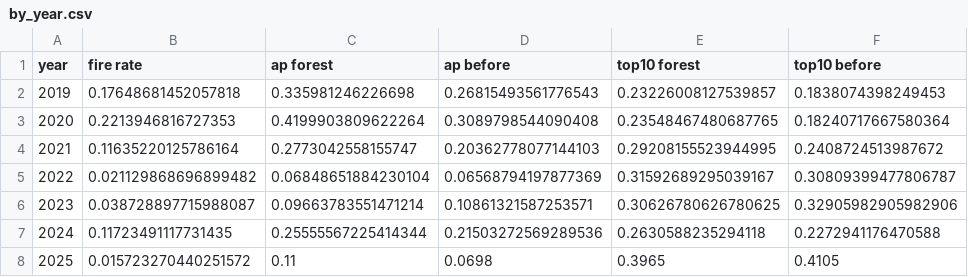
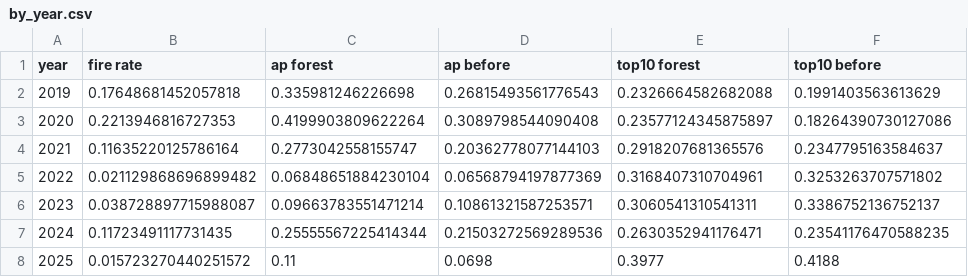
Before and after one commit to dasalm20/Pantanal-on-Fire, a CSV file: 05-Output/by_year.csv, drawn as a sheet.

```diff
--- a/05-Output/by_year.csv
+++ b/05-Output/by_year.csv
@@ -1,8 +1,8 @@
 year,fire rate,ap forest,ap before,top10 forest,top10 before
-2019,0.17648681452057818,0.335981246226698,0.26815493561776543,0.23226008127539857,0.1838074398249453
-2020,0.2213946816727353,0.4199903809622264,0.3089798544090408,0.23548467480687765,0.18240717667580364
-2021,0.11635220125786164,0.2773042558155747,0.20362778077144103,0.29208155523944995,0.2408724513987672
-2022,0.021129868696899482,0.06848651884230104,0.06568794197877369,0.31592689295039167,0.30809399477806787
-2023,0.038728897715988087,0.09663783551471214,0.10861321587253571,0.30626780626780625,0.32905982905982906
-2024,0.11723491117731435,0.25555567225414344,0.21503272569289536,0.2630588235294118,0.2272941176470588
-2025,0.015723270440251572,0.11,0.0698,0.3965,0.4105
+2019,0.17648681452057818,0.335981246226698,0.26815493561776543,0.2326664582682088,0.1991403563613629
+2020,0.2213946816727353,0.4199903809622264,0.3089798544090408,0.23577124345875897,0.18264390730127086
+2021,0.11635220125786164,0.2773042558155747,0.20362778077144103,0.2918207681365576,0.2347795163584637
+2022,0.021129868696899482,0.06848651884230104,0.06568794197877369,0.3168407310704961,0.3253263707571802
+2023,0.038728897715988087,0.09663783551471214,0.10861321587253571,0.3060541310541311,0.3386752136752137
+2024,0.11723491117731435,0.25555567225414344,0.21503272569289536,0.2630352941176471,0.23541176470588235
+2025,0.015723270440251572,0.11,0.0698,0.3977,0.4188
```
Also changed, not shown: 05-Output/cv_results.csv, 05-Output/permutation_importance.csv, 36 other files.
